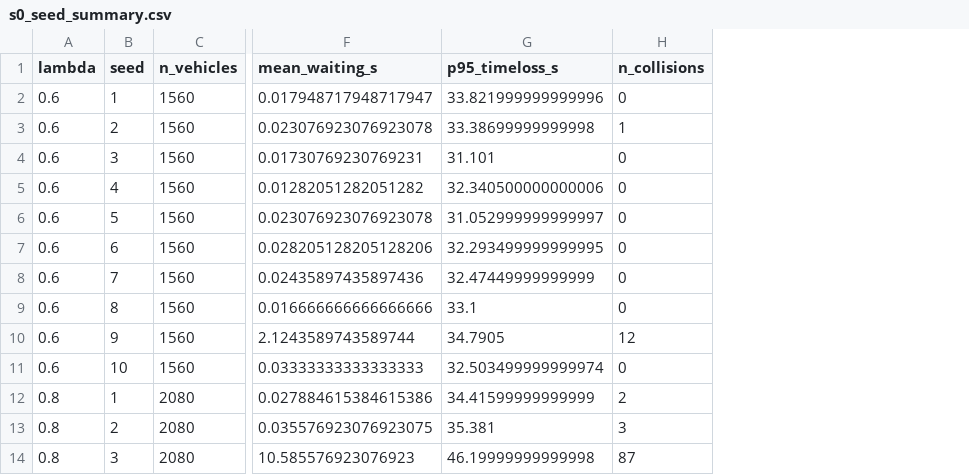
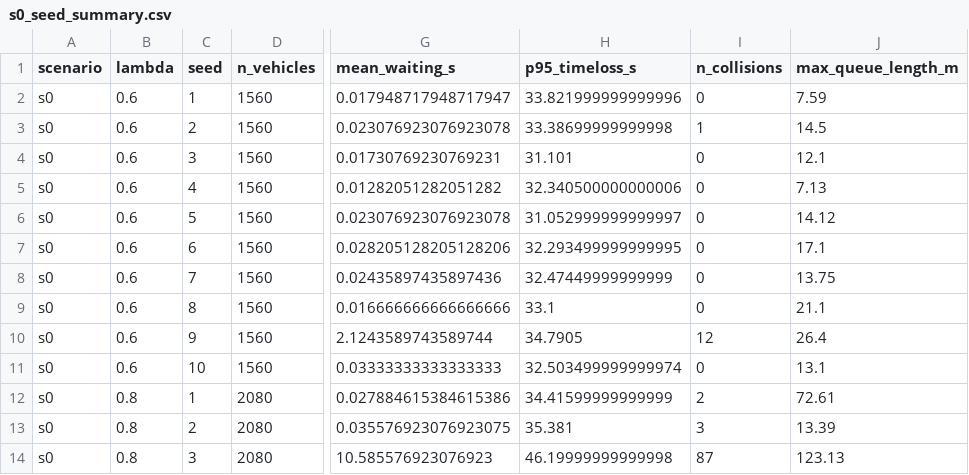
Before and after one commit to sabernaseralavi-60/Micro-simulation_Seyedi-Bridge, a CSV file: outputs/tables/s0_seed_summary.csv, drawn as a sheet; only a part is shown, gaps mark what is left out; the diff names each change by its address in the sheet, - before the commit and + after, or states it on an @@ line.

```diff
--- a/outputs/tables/s0_seed_summary.csv
+++ b/outputs/tables/s0_seed_summary.csv
+column A (scenario), rows 2-14: all s0
+column J (max_queue_length_m), rows 2-14: 7.59 | 14.5 | 12.1 | 7.13 | 14.12 | 17.1 | 13.75 | 21.1 | 26.4 | 13.1 | 72.61 | 13.39 | 123.13
```
Also changed, not shown: outputs/tables/s0_lambda_summary.csv, 46 other files.
